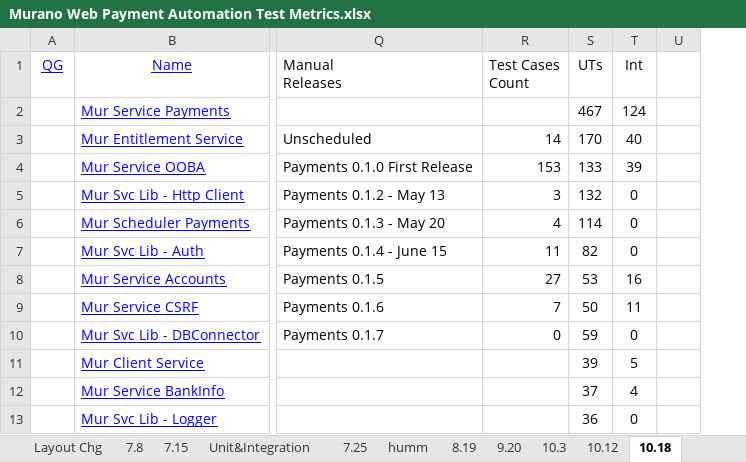
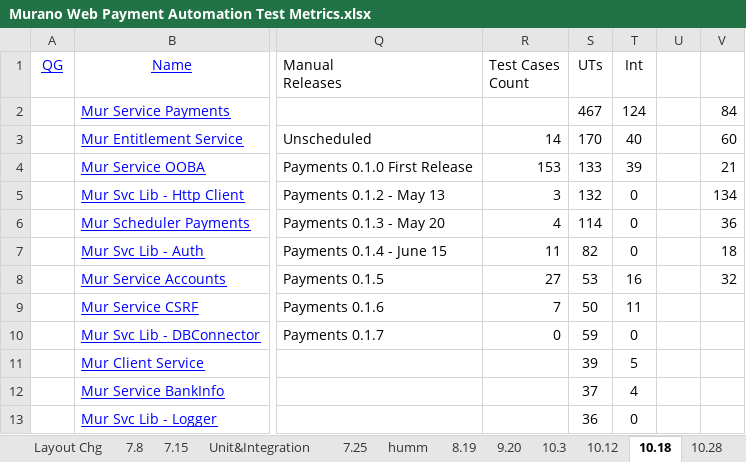
Before and after one commit to raghav9329/mainProf, an Excel workbook: DesktopShortcuts/Murano Web Payment Automation Test Metrics.xlsx, sheet 10.18, drawn as a sheet; only a part is shown, gaps mark what is left out; values as stored, in another font and other column widths than the file's, no borders; the diff names each change by its address in the sheet, - before the commit and + after, or states it on an @@ line.

```diff
--- a/DesktopShortcuts/Murano Web Payment Automation Test Metrics.xlsx (sheet 10.18)
+++ b/DesktopShortcuts/Murano Web Payment Automation Test Metrics.xlsx (sheet 10.18)
+sheet tab: 10.28
+column V, rows 2-8: 84 | 60 | 21 | 134 | 36 | 18 | 32
```
Also changed, not shown: 6 other files.
